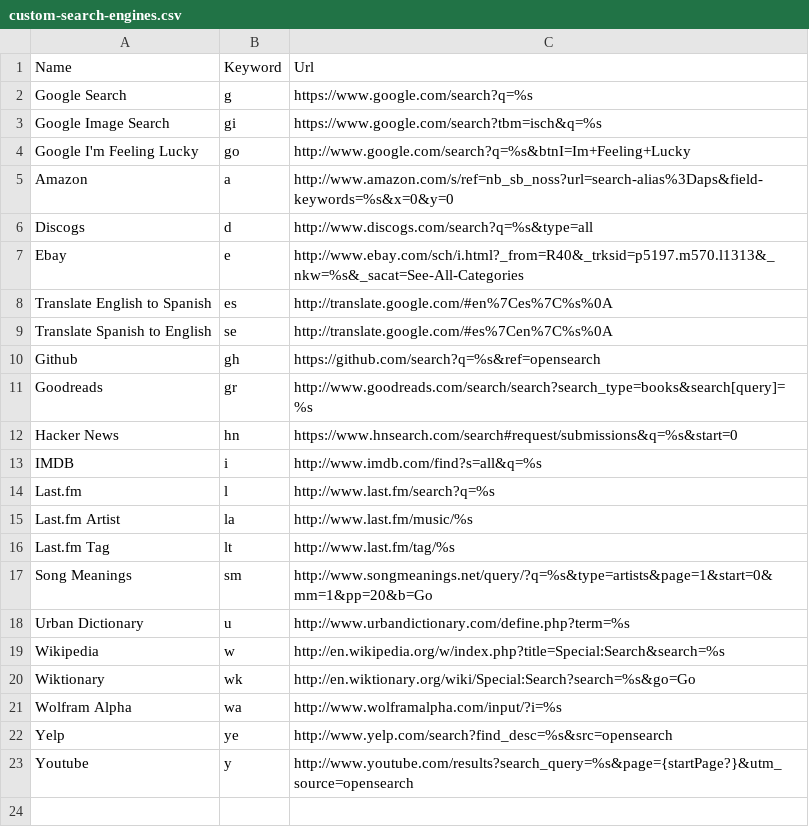
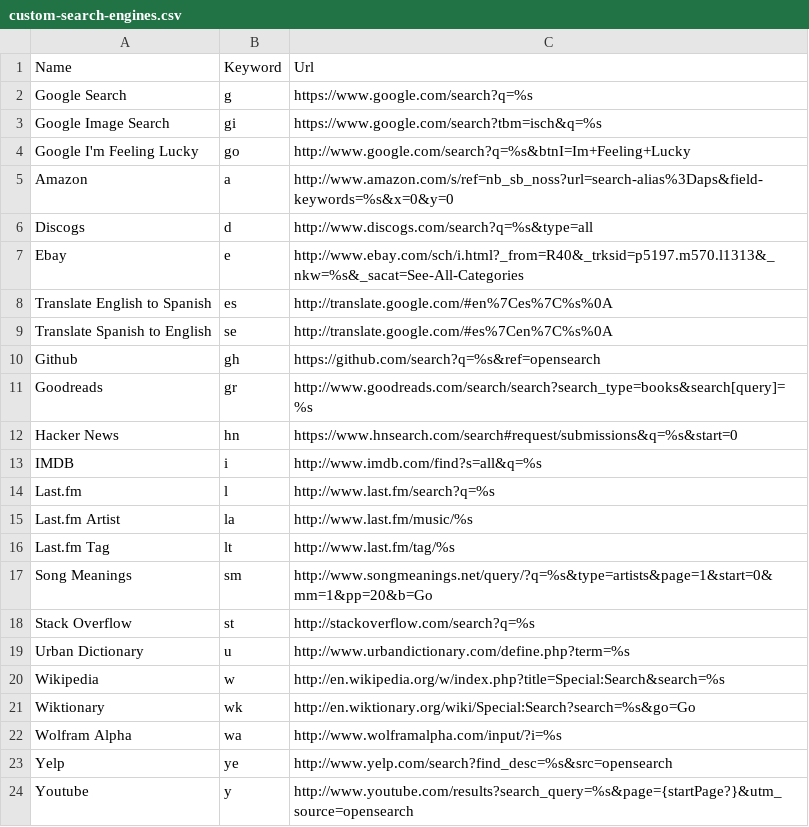
Before and after one commit to daturkel/custom-search-engines, a CSV file: custom-search-engines.csv, drawn as a sheet.

Commit message:
Added stack overflow

```diff
--- a/custom-search-engines.csv
+++ b/custom-search-engines.csv
@@ -17,2 +17,3 @@ Last.fm Tag,lt,http://www.last.fm/tag/%s
 Song Meanings,sm,http://www.songmeanings.net/query/?q=%s&type=artists&page=1&start=0&mm=1&pp=20&b=Go
+Stack Overflow,st,http://stackoverflow.com/search?q=%s
 Urban Dictionary,u,http://www.urbandictionary.com/define.php?term=%s
```
